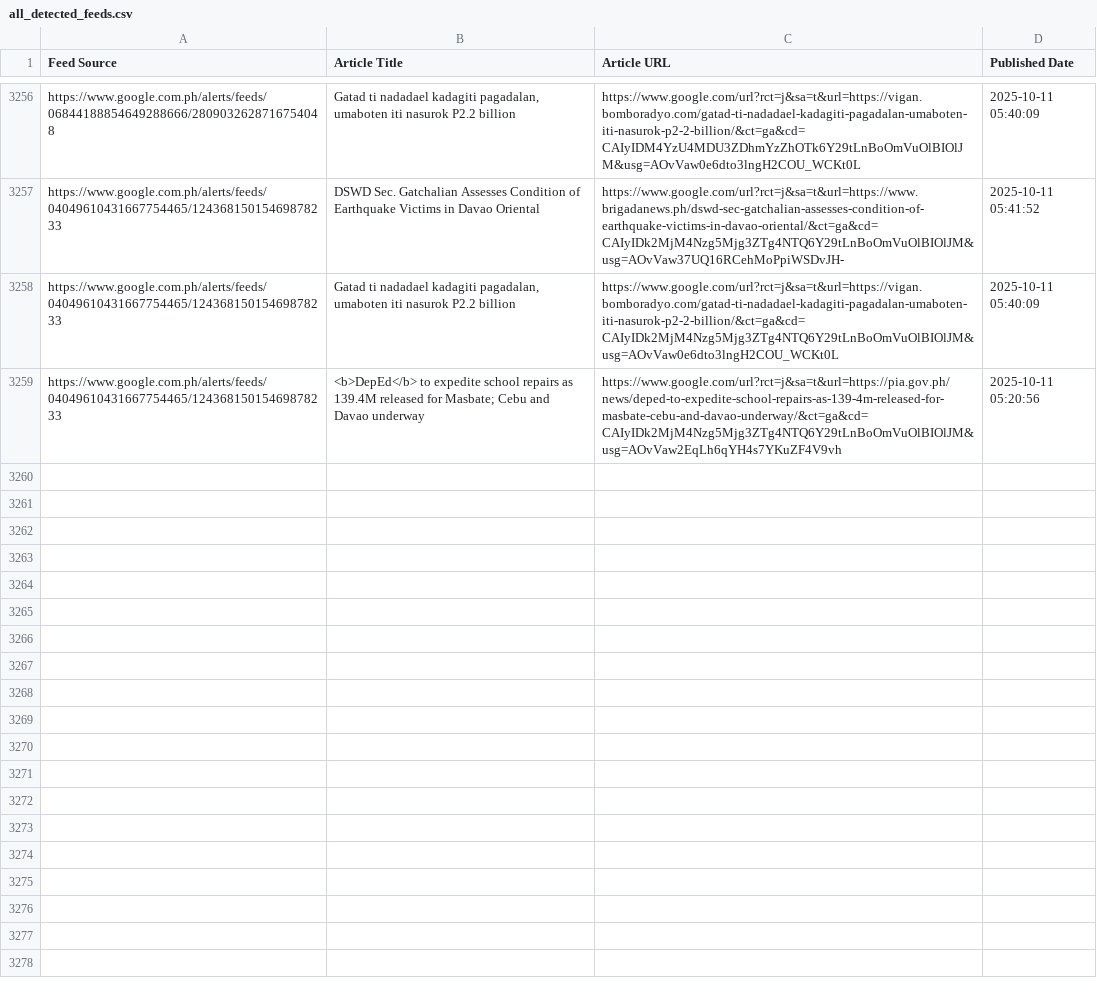
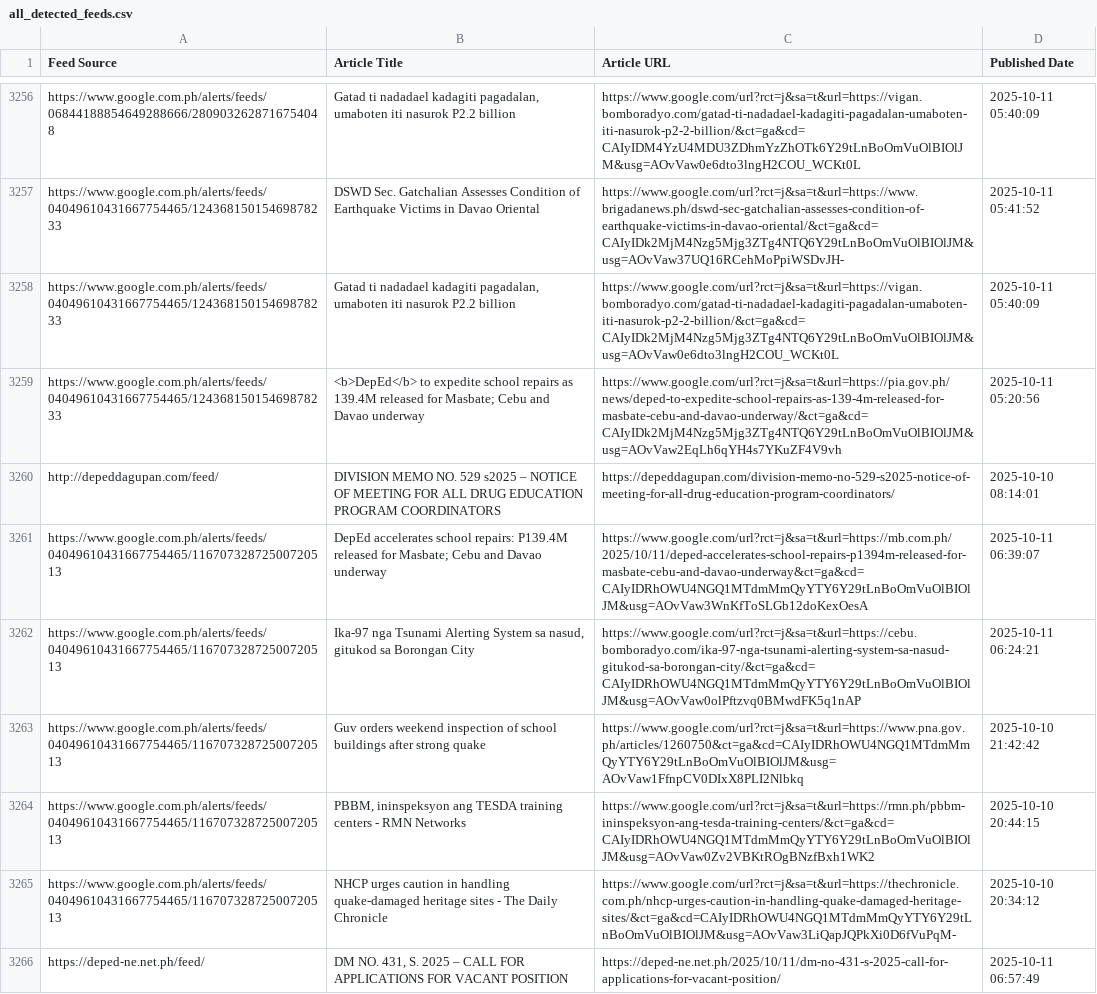
Before and after one commit to mabagarlene/bettermark, a CSV file: all_detected_feeds.csv, drawn as a sheet; only a part is shown, gaps mark what is left out; the diff names each change by its address in the sheet, - before the commit and + after, or states it on an @@ line.

Commit message:
Update feed data - 2025-10-11 07:07:57 UTC

```diff
--- a/all_detected_feeds.csv
+++ b/all_detected_feeds.csv
+row 3260: http://depeddagupan.com/feed/ | DIVISION MEMO NO. 529 s2025 – NOTICE OF MEETING FOR ALL DRUG EDUCATION PROGRAM COORDINATORS | https://depeddagupan.com/division-memo-no-529-s2025-notice-of-meeting-for-all-drug-education-program-coordinators/ | 2025-10-10 08:14:01
+row 3261: https://www.google.com.ph/alerts/feeds/04049610431667754465/11670732872500720513 | DepEd accelerates school repairs: P139.4M released for Masbate; Cebu and Davao underway | https://www.google.com/url?rct=j&sa=t&url=https://mb.com.ph/2025/10/11/deped-accelerates-school-repairs-p1394m-released-for-masbate-cebu-and-davao-underway&ct=ga&cd=CAIyIDRhOWU4NGQ1MTdmMmQyYTY6Y29tLnBoOmVuOlBIOlJM&usg=AOvVaw3WnKfToSLGb12doKexOesA | 2025-10-11 06:39:07
+row 3262: https://www.google.com.ph/alerts/feeds/04049610431667754465/11670732872500720513 | Ika-97 nga Tsunami Alerting System sa nasud, gitukod sa Borongan City | https://www.google.com/url?rct=j&sa=t&url=https://cebu.bomboradyo.com/ika-97-nga-tsunami-alerting-system-sa-nasud-gitukod-sa-borongan-city/&ct=ga&cd=CAIyIDRhOWU4NGQ1MTdmMmQyYTY6Y29tLnBoOmVuOlBIOlJM&usg=AOvVaw0olPftzvq0BMwdFK5q1nAP | 2025-10-11 06:24:21
+row 3263: https://www.google.com.ph/alerts/feeds/04049610431667754465/11670732872500720513 | Guv orders weekend inspection of school buildings after strong quake | https://www.google.com/url?rct=j&sa=t&url=https://www.pna.gov.ph/articles/1260750&ct=ga&cd=CAIyIDRhOWU4NGQ1MTdmMmQyYTY6Y29tLnBoOmVuOlBIOlJM&usg=AOvVaw1FfnpCV0DIxX8PLI2Nlbkq | 2025-10-10 21:42:42
+row 3264: https://www.google.com.ph/alerts/feeds/04049610431667754465/11670732872500720513 | PBBM, ininspeksyon ang TESDA training centers - RMN Networks | https://www.google.com/url?rct=j&sa=t&url=https://rmn.ph/pbbm-ininspeksyon-ang-tesda-training-centers/&ct=ga&cd=CAIyIDRhOWU4NGQ1MTdmMmQyYTY6Y29tLnBoOmVuOlBIOlJM&usg=AOvVaw0Zv2VBKtROgBNzfBxh1WK2 | 2025-10-10 20:44:15
+row 3265: https://www.google.com.ph/alerts/feeds/04049610431667754465/11670732872500720513 | NHCP urges caution in handling quake-damaged heritage sites - The Daily Chronicle | https://www.google.com/url?rct=j&sa=t&url=https://thechronicle.com.ph/nhcp-urges-caution-in-handling-quake-damaged-heritage-sites/&ct=ga&cd=CAIyIDRhOWU4NGQ1MTdmMmQyYTY6Y29tLnBoOmVuOlBIOlJM&usg=AOvVaw3LiQapJQPkXi0D6fVuPqM- | 2025-10-10 20:34:12
+row 3266: https://deped-ne.net.ph/feed/ | DM NO. 431, S. 2025 – CALL FOR APPLICATIONS FOR VACANT POSITION | https://deped-ne.net.ph/2025/10/11/dm-no-431-s-2025-call-for-applications-for-vacant-position/ | 2025-10-11 06:57:49
```
